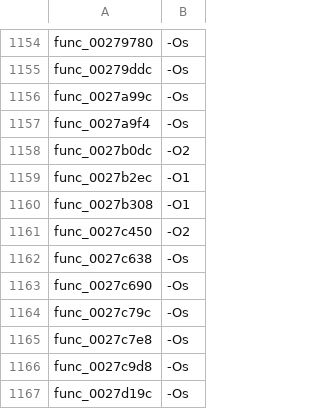
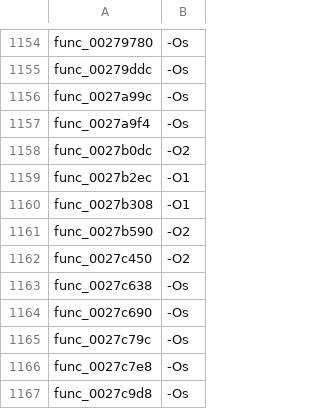
Before and after one commit to USED255/artonelico2-decomp, a TSV file: config/source_flags.tsv, drawn as a sheet; only a part is shown, gaps mark what is left out; the shorter side is filled out with more unchanged rows; the diff names each change by its address in the sheet, - before the commit and + after, or states it on an @@ line.

Commit message:
m3(permuter): +1 from the 75-80 remainder (first hit after the band-order correction)
`func_0027b590` converged in the relaunched 75-80 batch. This is the first hit since the
correction in R32 §25 / P-127: the deeper bands' drafts are too far from convergence for a
240 s local search (42 candidates with output, best score 60, median 245 mismatching bytes,
none <= 10), so the schedule went back to running the highest band first.

Ledger 3,430 -> 3,431; distinct 3,431; src/matched/*.c 3,431;
test_matched_ledger.py passes; make check 12 checks FAIL 0.

```diff
--- a/config/source_flags.tsv
+++ b/config/source_flags.tsv
+row 1161: func_0027b590 | -O2
```
Also changed, not shown: 2 other files.
